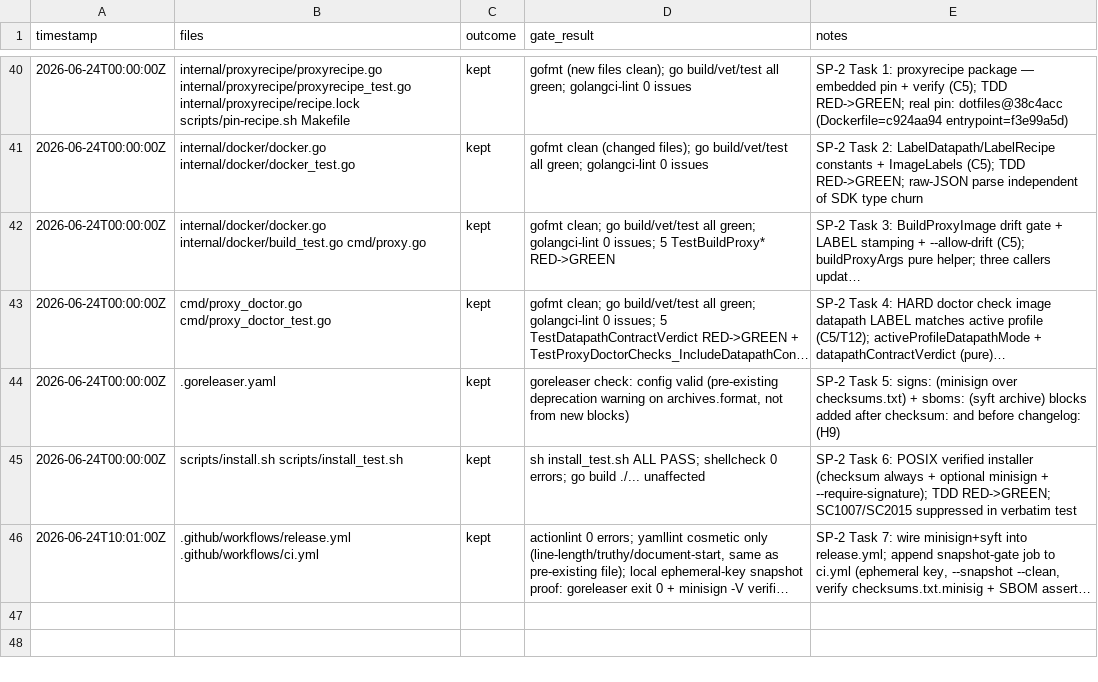
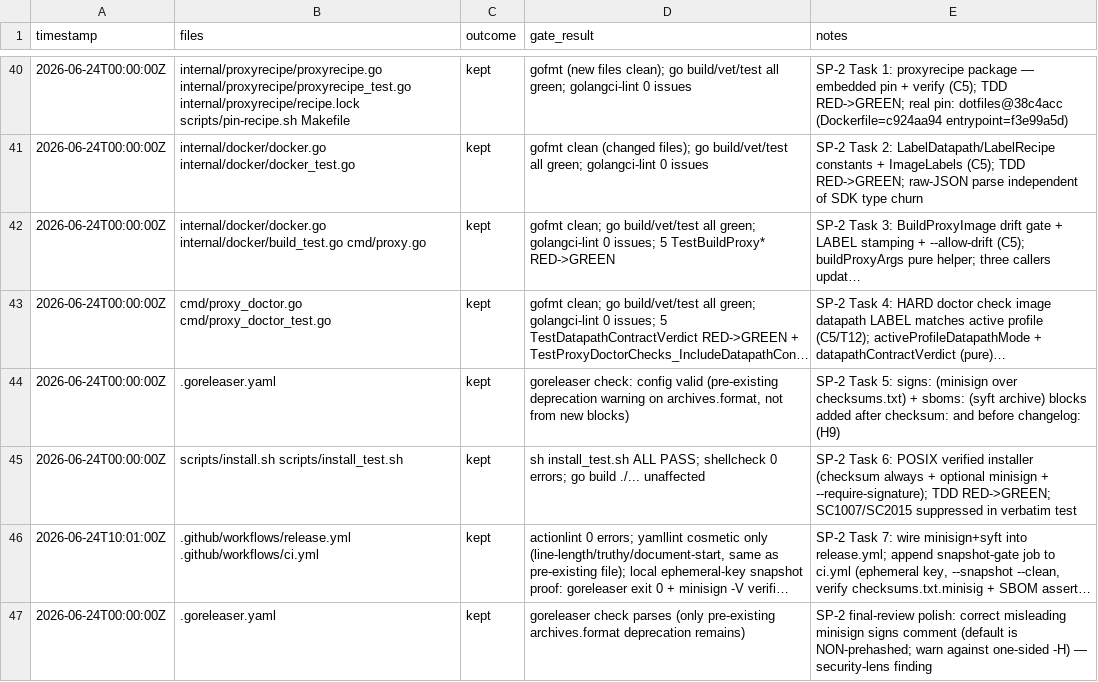
Before and after one commit to rtxnik/workspace-cli, a TSV file: .planning/LEDGER.tsv, drawn as a sheet; only a part is shown, gaps mark what is left out; long unchanged cells end in …; the diff names each change by its address in the sheet, - before the commit and + after, or states it on an @@ line.

Commit message:
docs(release): correct minisign signs comment (default is non-prehashed)

```diff
--- a/.planning/LEDGER.tsv
+++ b/.planning/LEDGER.tsv
+row 47: 2026-06-24T00:00:00Z | .goreleaser.yaml | kept | goreleaser check parses (only pre-existing archives.format deprecation remains) | SP-2 final-review polish: correct misleading minisign signs comment (default is NON-prehashed; warn against one-sided -H) — security-lens finding
```
Also changed, not shown: 1 other file.
